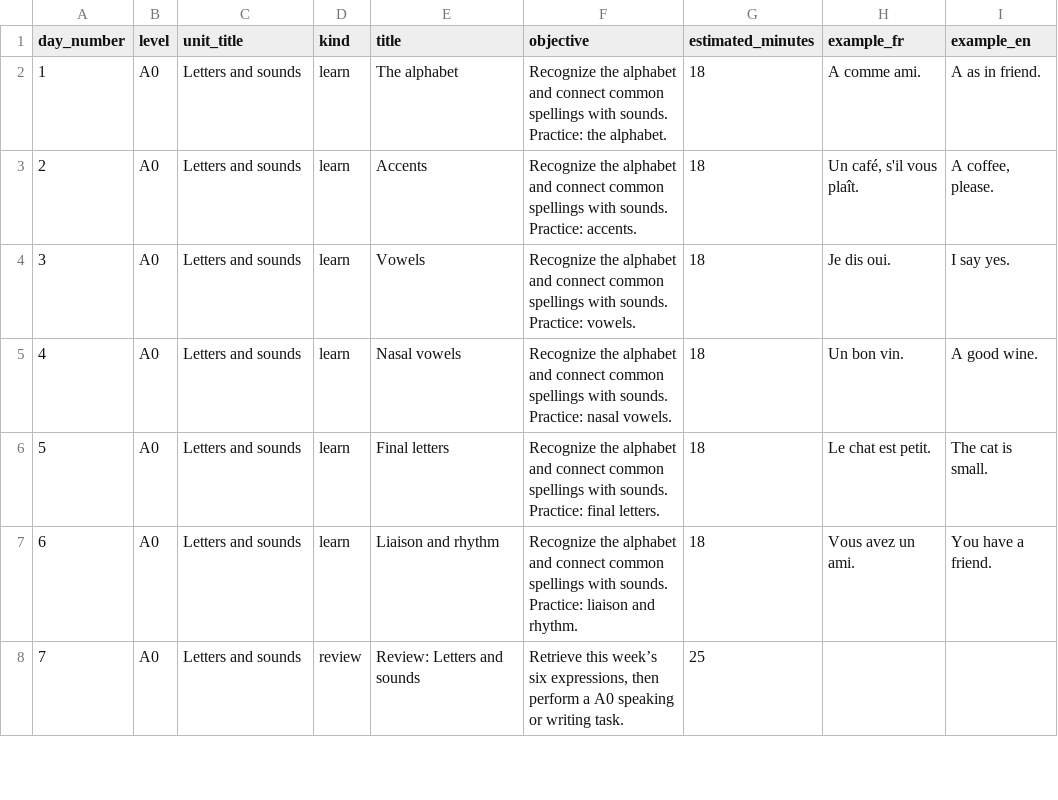
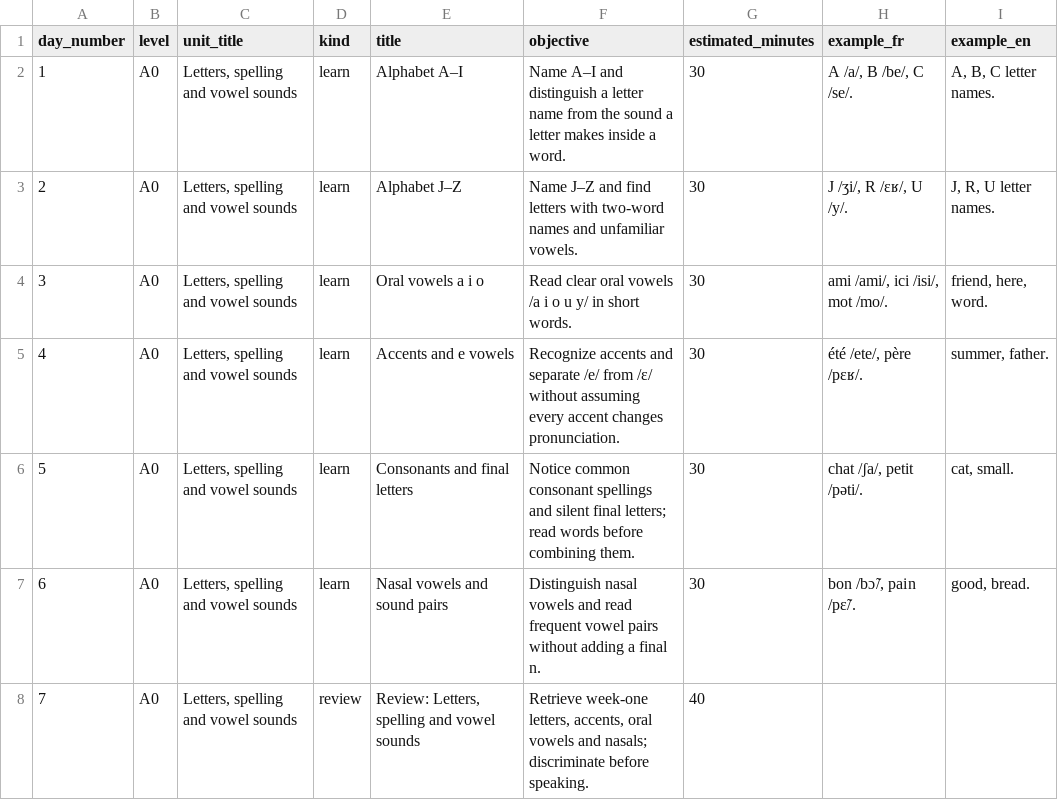
Before and after one commit to aman-astromean/french-learning-app, a CSV file: french_course/course_days.csv, drawn as a sheet; only a part is shown; the diff covers the shown part only.

```diff
--- a/french_course/course_days.csv
+++ b/french_course/course_days.csv
@@ -1,8 +1,8 @@
 day_number,level,unit_title,kind,title,objective,estimated_minutes,example_fr,example_en
-1,A0,Letters and sounds,learn,The alphabet,Recognize the alphabet and connect common spellings with sounds. Practice: the alphabet.,18,A comme ami.,A as in friend.
-2,A0,Letters and sounds,learn,Accents,Recognize the alphabet and connect common spellings with sounds. Practice: accents.,18,"Un café, s'il vous plaît.","A coffee, please."
-3,A0,Letters and sounds,learn,Vowels,Recognize the alphabet and connect common spellings with sounds. Practice: vowels.,18,Je dis oui.,I say yes.
-4,A0,Letters and sounds,learn,Nasal vowels,Recognize the alphabet and connect common spellings with sounds. Practice: nasal vowels.,18,Un bon vin.,A good wine.
-5,A0,Letters and sounds,learn,Final letters,Recognize the alphabet and connect common spellings with sounds. Practice: final letters.,18,Le chat est petit.,The cat is small.
-6,A0,Letters and sounds,learn,Liaison and rhythm,Recognize the alphabet and connect common spellings with sounds. Practice: liaison and rhythm.,18,Vous avez un ami.,You have a friend.
-7,A0,Letters and sounds,review,Review: Letters and sounds,"Retrieve this week’s six expressions, then perform a A0 speaking or writing task.",25,,
+1,A0,"Letters, spelling and vowel sounds",learn,Alphabet A–I,Name A–I and distinguish a letter name from the sound a letter makes inside a word.,30,"A /a/, B /be/, C /se/.","A, B, C letter names."
+2,A0,"Letters, spelling and vowel sounds",learn,Alphabet J–Z,Name J–Z and find letters with two-word names and unfamiliar vowels.,30,"J /ʒi/, R /ɛʁ/, U /y/.","J, R, U letter names."
+3,A0,"Letters, spelling and vowel sounds",learn,Oral vowels a i o,Read clear oral vowels /a i o u y/ in short words.,30,"ami /ami/, ici /isi/, mot /mo/.","friend, here, word."
+4,A0,"Letters, spelling and vowel sounds",learn,Accents and e vowels,Recognize accents and separate /e/ from /ɛ/ without assuming every accent changes pronunciation.,30,"été /ete/, père /pɛʁ/.","summer, father."
+5,A0,"Letters, spelling and vowel sounds",learn,Consonants and final letters,Notice common consonant spellings and silent final letters; read words before combining them.,30,"chat /ʃa/, petit /pəti/.","cat, small."
+6,A0,"Letters, spelling and vowel sounds",learn,Nasal vowels and sound pairs,Distinguish nasal vowels and read frequent vowel pairs without adding a final n.,30,"bon /bɔ̃/, pain /pɛ̃/.","good, bread."
+7,A0,"Letters, spelling and vowel sounds",review,"Review: Letters, spelling and vowel sounds","Retrieve week-one letters, accents, oral vowels and nasals; discriminate before speaking.",40,,
```
Also changed, not shown: 40 edited cells elsewhere in this file, french_course/curriculum.tsv, 18 other files.
